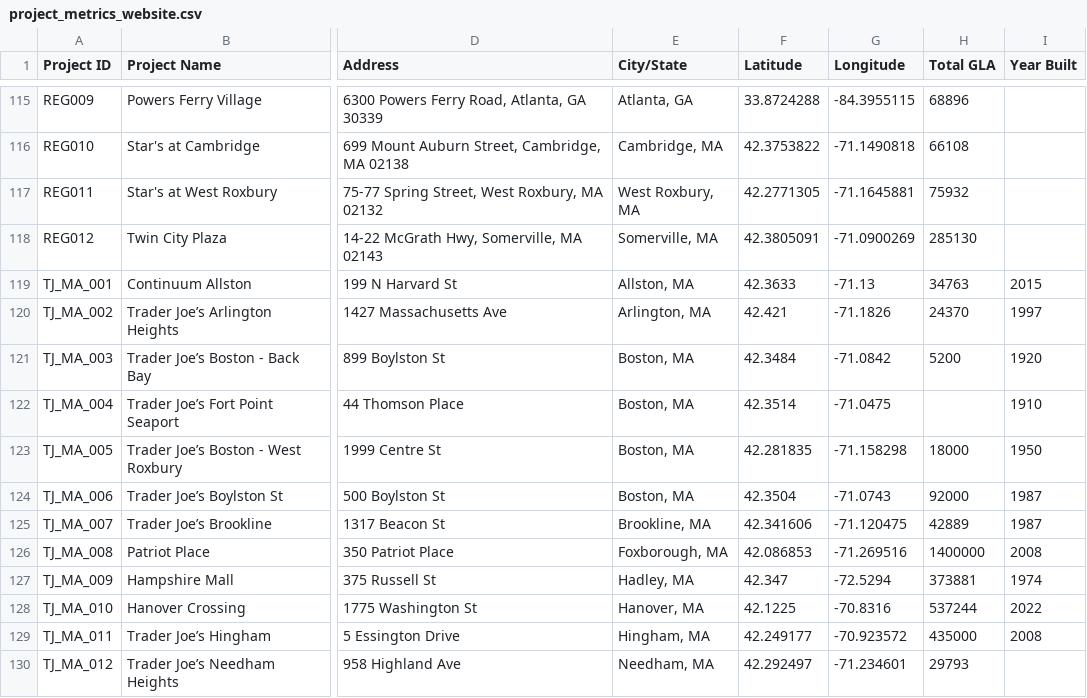
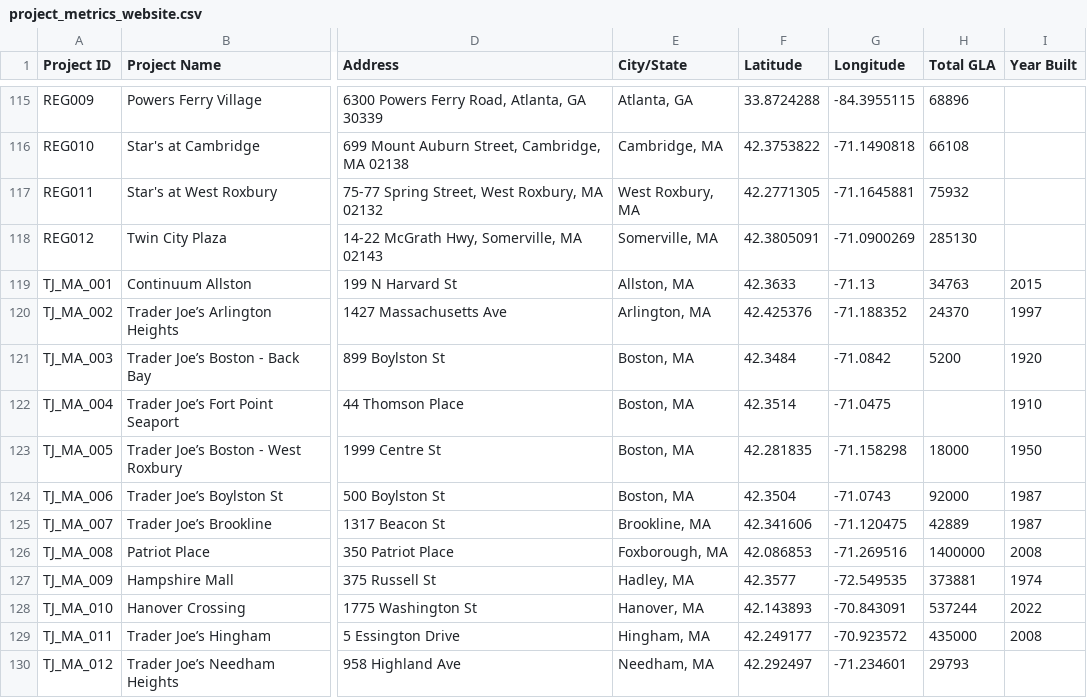
Before and after one commit to WenshanLuo33/retail-analysis-map, a CSV file: data/project_metrics_website.csv, drawn as a sheet; only a part is shown, gaps mark what is left out; the diff names each change by its address in the sheet, - before the commit and + after, or states it on an @@ line.

Commit message:
edit project la n lon

```diff
--- a/data/project_metrics_website.csv
+++ b/data/project_metrics_website.csv
-F120 (Latitude): 42.421
+F120 (Latitude): 42.425376
-G120 (Longitude): -71.1826
+G120 (Longitude): -71.188352
-F127 (Latitude): 42.347
+F127 (Latitude): 42.3577
-G127 (Longitude): -72.5294
+G127 (Longitude): -72.549535
-F128 (Latitude): 42.1225
+F128 (Latitude): 42.143893
-G128 (Longitude): -70.8316
+G128 (Longitude): -70.843091
```
